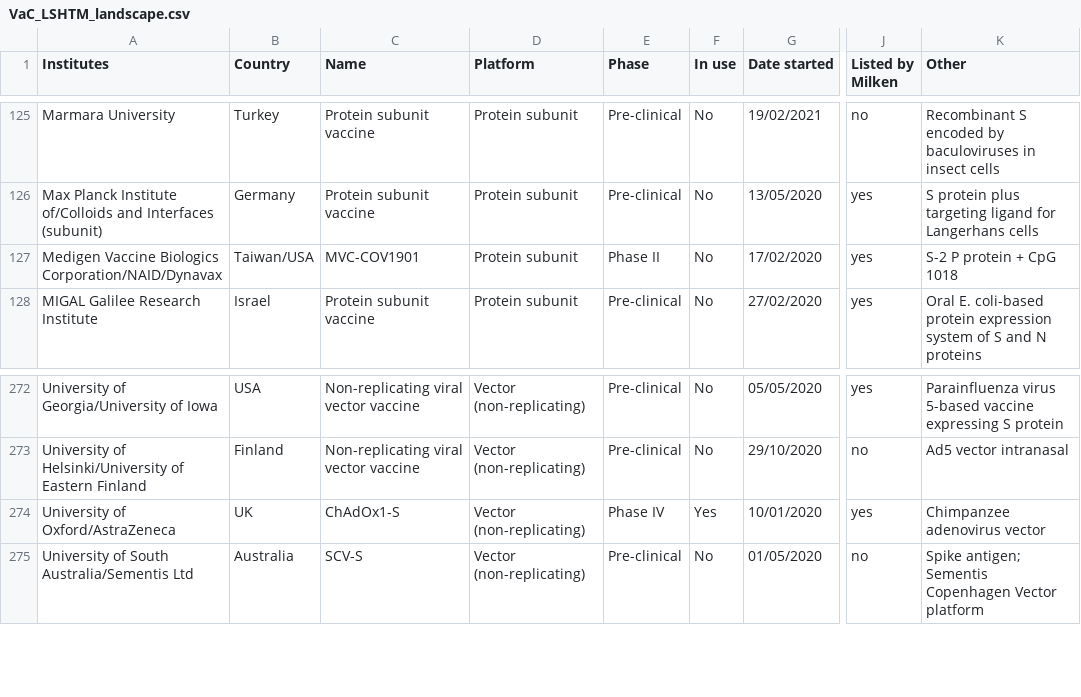
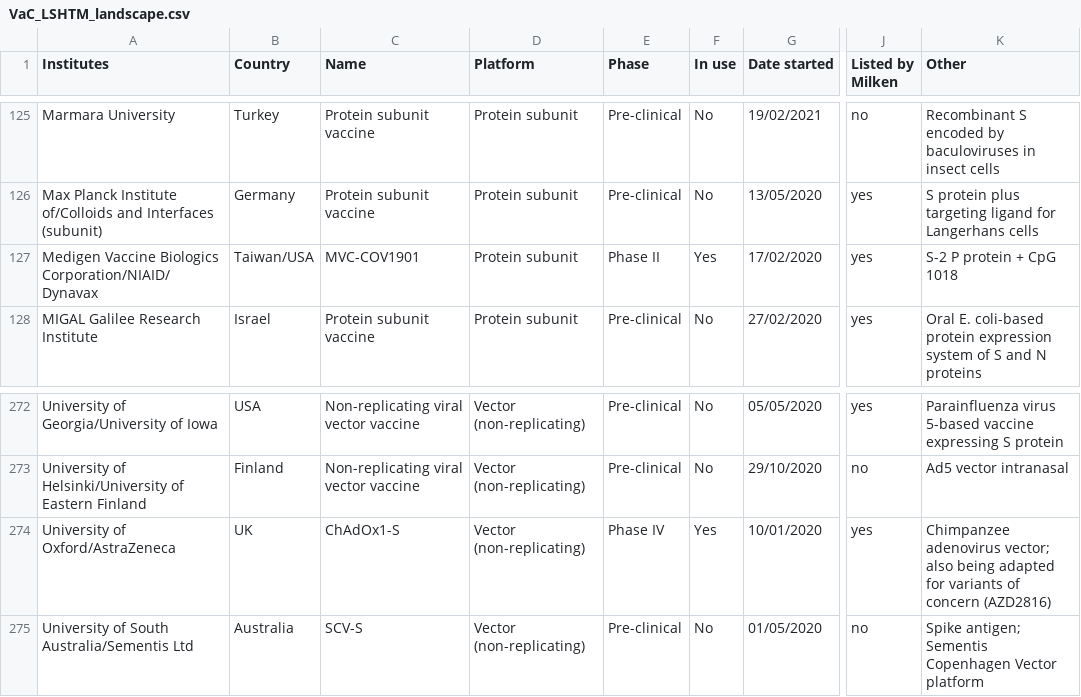
Before and after one commit to vac-lshtm/VaC_tracker, a CSV file: input_data/VaC_LSHTM_landscape.csv, drawn as a sheet; only a part is shown, gaps mark what is left out; the diff names each change by its address in the sheet, - before the commit and + after, or states it on an @@ line.

```diff
--- a/input_data/VaC_LSHTM_landscape.csv
+++ b/input_data/VaC_LSHTM_landscape.csv
-A127 (Institutes): …Vaccine Biologics Corporation/NAID/Dynavax
+A127 (Institutes): …Vaccine Biologics Corporation/NIAID/Dynavax
-F127 (In use): No
+F127 (In use): Yes
-K274 (Other): Chimpanzee adenovirus vector
+K274 (Other): Chimpanzee adenovirus vector; also being adapted for variants of concern (AZD2816)
```
Also changed, not shown: input_data/VAC_LSHTM_implementation.csv, input_data/VaC_LSHTM_landscape_summary.csv, 8 other files.
